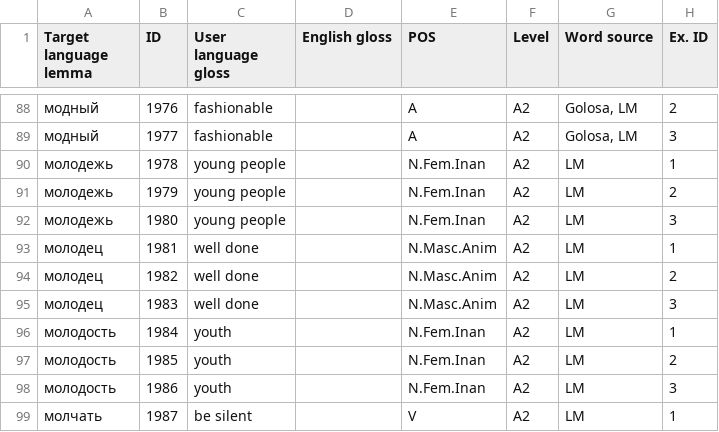
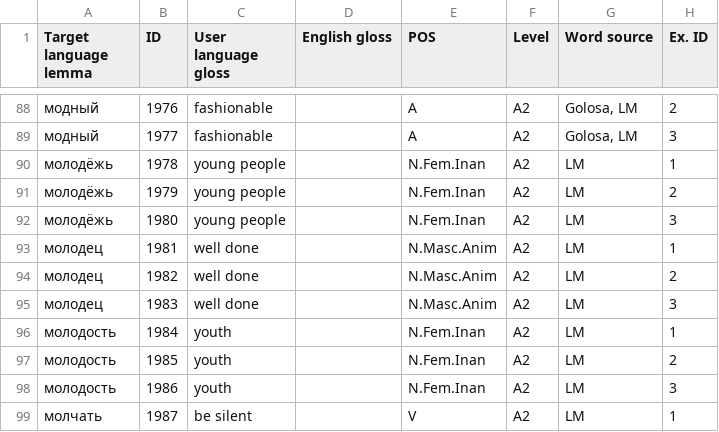
Before and after one commit to lajanda/data-rus-eng, a CSV file: SMARTool_data_A2_ZHENYA.csv, drawn as a sheet; only a part is shown, gaps mark what is left out; the diff names each change by its address in the sheet, - before the commit and + after, or states it on an @@ line.

Commit message:
Update SMARTool_data_A2_ZHENYA.csv
Correct 1978, 1979, 1980

```diff
--- a/SMARTool_data_A2_ZHENYA.csv
+++ b/SMARTool_data_A2_ZHENYA.csv
-A90:A92 (Target language lemma): молодежь
+A90:A92 (Target language lemma): молодёжь
```
